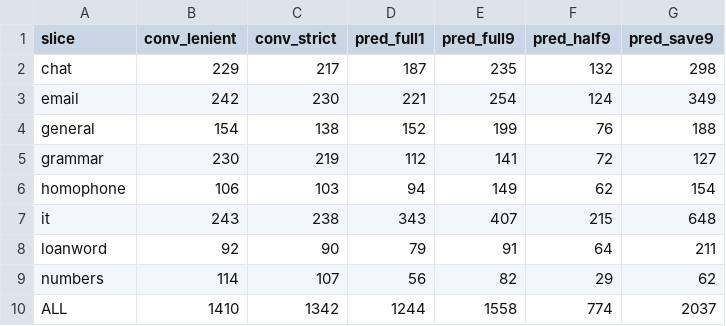
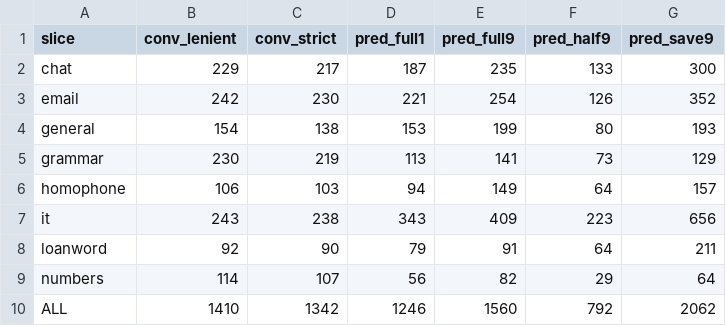
Before and after one commit to tsuyoshi-otake/sakura-input, a TSV file: corpus/accuracy/floors.tsv, drawn as a sheet.

```diff
--- a/corpus/accuracy/floors.tsv
+++ b/corpus/accuracy/floors.tsv
@@ -1,10 +1,10 @@
 slice	conv_lenient	conv_strict	pred_full1	pred_full9	pred_half9	pred_save9
-chat	229	217	187	235	132	298
-email	242	230	221	254	124	349
-general	154	138	152	199	76	188
-grammar	230	219	112	141	72	127
-homophone	106	103	94	149	62	154
-it	243	238	343	407	215	648
+chat	229	217	187	235	133	300
+email	242	230	221	254	126	352
+general	154	138	153	199	80	193
+grammar	230	219	113	141	73	129
+homophone	106	103	94	149	64	157
+it	243	238	343	409	223	656
 loanword	92	90	79	91	64	211
-numbers	114	107	56	82	29	62
-ALL	1410	1342	1244	1558	774	2037
+numbers	114	107	56	82	29	64
+ALL	1410	1342	1246	1560	792	2062
```
Also changed, not shown: corpus/accuracy/accepted-breaks.tsv, corpus/accuracy/prediction.snapshot.tsv, 4 other files.
